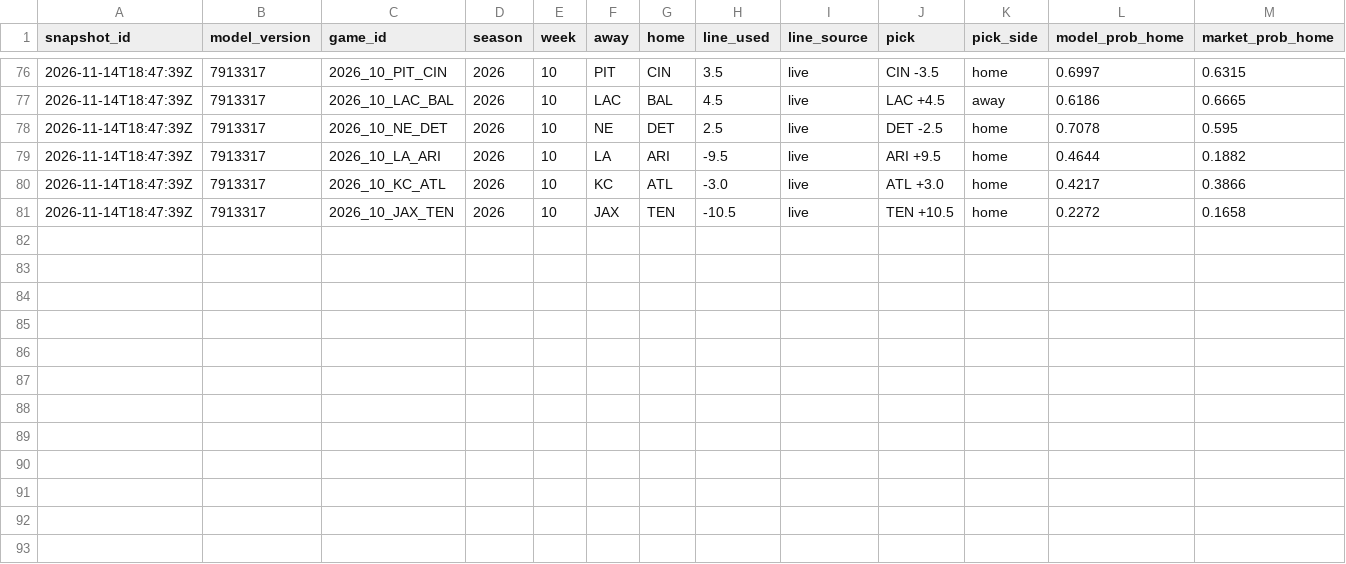
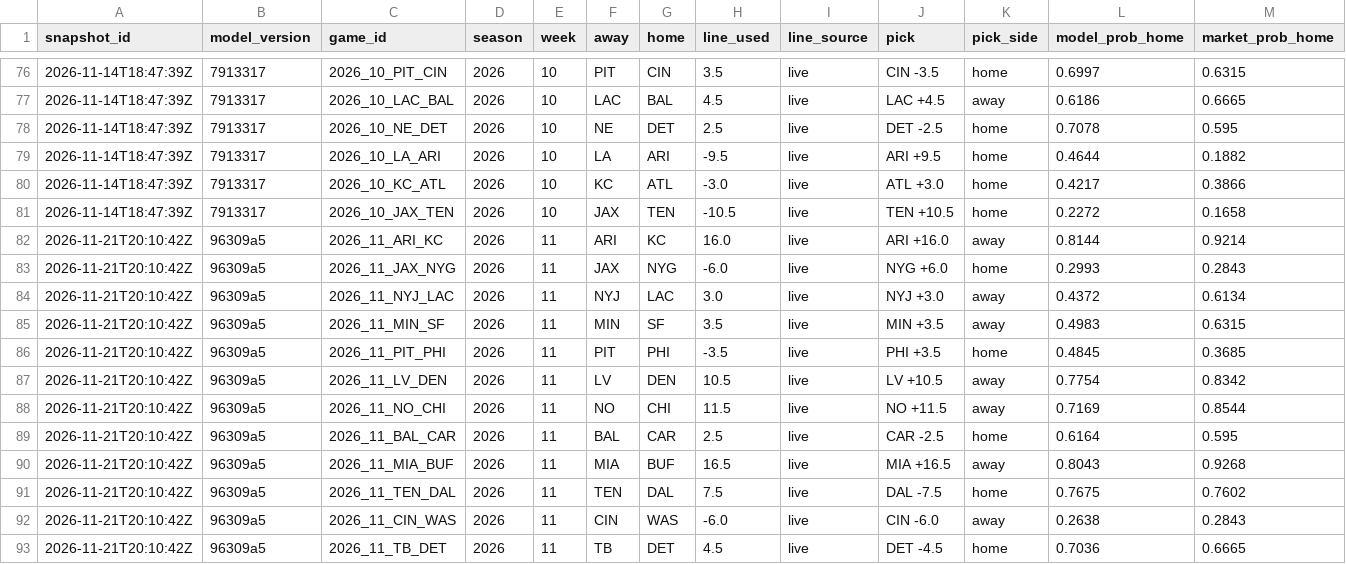
Before and after one commit to quantslate-hq/quantslate-public-ledger, a CSV file: ledger/picks.csv, drawn as a sheet; only a part is shown, gaps mark what is left out; rows hold the shown columns only; the diff names each change by its address in the sheet, - before the commit and + after, or states it on an @@ line.

Commit message:
Pick snapshot 2026-11-21T20:10:44Z (model 96309a5)

```diff
--- a/ledger/picks.csv
+++ b/ledger/picks.csv
+row 82: 2026-11-21T20:10:42Z | 96309a5 | 2026_11_ARI_KC | 2026 | 11 | ARI | KC | 16.0 | live | ARI +16.0 | away | 0.8144 | 0.9214
+row 83: 2026-11-21T20:10:42Z | 96309a5 | 2026_11_JAX_NYG | 2026 | 11 | JAX | NYG | -6.0 | live | NYG +6.0 | home | 0.2993 | 0.2843
+row 84: 2026-11-21T20:10:42Z | 96309a5 | 2026_11_NYJ_LAC | 2026 | 11 | NYJ | LAC | 3.0 | live | NYJ +3.0 | away | 0.4372 | 0.6134
+row 85: 2026-11-21T20:10:42Z | 96309a5 | 2026_11_MIN_SF | 2026 | 11 | MIN | SF | 3.5 | live | MIN +3.5 | away | 0.4983 | 0.6315
+row 86: 2026-11-21T20:10:42Z | 96309a5 | 2026_11_PIT_PHI | 2026 | 11 | PIT | PHI | -3.5 | live | PHI +3.5 | home | 0.4845 | 0.3685
+row 87: 2026-11-21T20:10:42Z | 96309a5 | 2026_11_LV_DEN | 2026 | 11 | LV | DEN | 10.5 | live | LV +10.5 | away | 0.7754 | 0.8342
+row 88: 2026-11-21T20:10:42Z | 96309a5 | 2026_11_NO_CHI | 2026 | 11 | NO | CHI | 11.5 | live | NO +11.5 | away | 0.7169 | 0.8544
+row 89: 2026-11-21T20:10:42Z | 96309a5 | 2026_11_BAL_CAR | 2026 | 11 | BAL | CAR | 2.5 | live | CAR -2.5 | home | 0.6164 | 0.595
+row 90: 2026-11-21T20:10:42Z | 96309a5 | 2026_11_MIA_BUF | 2026 | 11 | MIA | BUF | 16.5 | live | MIA +16.5 | away | 0.8043 | 0.9268
+row 91: 2026-11-21T20:10:42Z | 96309a5 | 2026_11_TEN_DAL | 2026 | 11 | TEN | DAL | 7.5 | live | DAL -7.5 | home | 0.7675 | 0.7602
+row 92: 2026-11-21T20:10:42Z | 96309a5 | 2026_11_CIN_WAS | 2026 | 11 | CIN | WAS | -6.0 | live | CIN -6.0 | away | 0.2638 | 0.2843
+row 93: 2026-11-21T20:10:42Z | 96309a5 | 2026_11_TB_DET | 2026 | 11 | TB | DET | 4.5 | live | DET -4.5 | home | 0.7036 | 0.6665
```
Also changed, not shown: ledger/hashes.csv.
